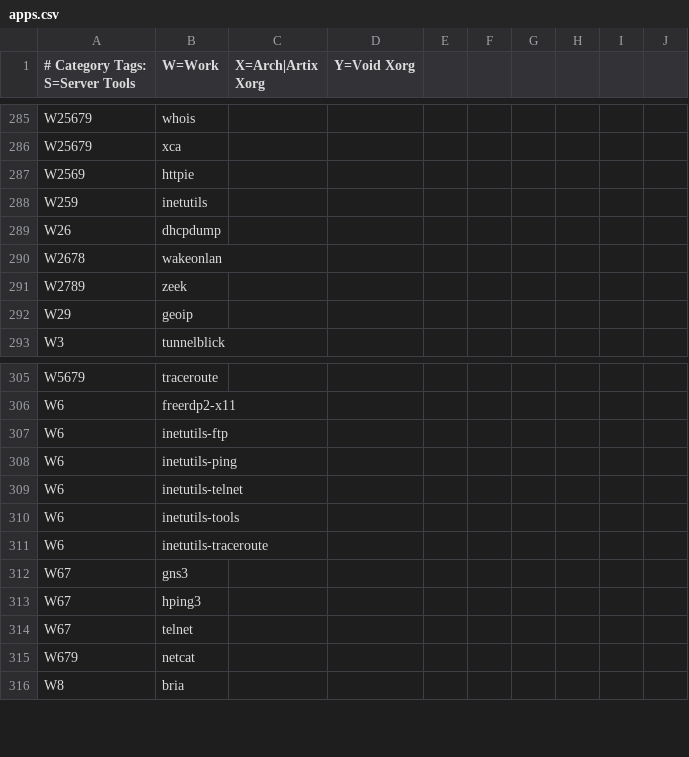
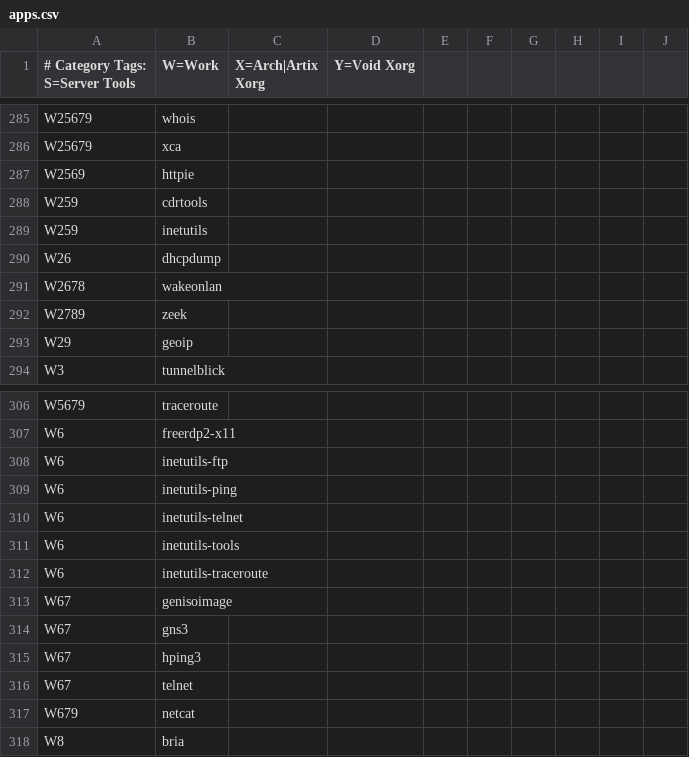
Before and after one commit to astsu777/bootstrap, a CSV file: apps.csv, drawn as a sheet; only a part is shown, gaps mark what is left out; the diff names each change by its address in the sheet, - before the commit and + after, or states it on an @@ line.

Commit message:
Add work package to make ISO

```diff
--- a/apps.csv
+++ b/apps.csv
+row 288: W259 | cdrtools
+row 313: W67 | genisoimage
```
